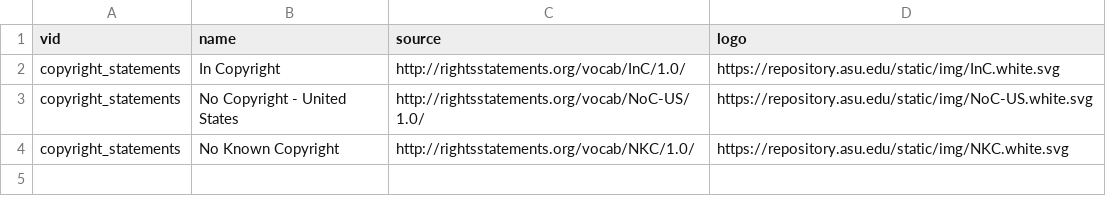
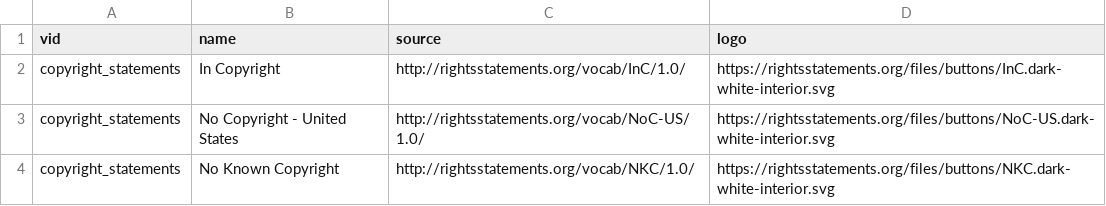
Before and after one commit to asulibraries/islandora-repo, a CSV file: web/modules/custom/asu_taxonomies/migrate/copyright_statements.csv, drawn as a sheet.

Commit message:
Change URLs for copyright taxonomy migration, styling, add classes to copyright and reuse twigs

```diff
--- a/web/modules/custom/asu_taxonomies/migrate/copyright_statements.csv
+++ b/web/modules/custom/asu_taxonomies/migrate/copyright_statements.csv
@@ -1,4 +1,4 @@
 vid,name,source,logo
-copyright_statements,In Copyright,http://rightsstatements.org/vocab/InC/1.0/,https://repository.asu.edu/static/img/InC.white.svg
-copyright_statements,No Copyright - United States,http://rightsstatements.org/vocab/NoC-US/1.0/,https://repository.asu.edu/static/img/NoC-US.white.svg
-copyright_statements,No Known Copyright,http://rightsstatements.org/vocab/NKC/1.0/,https://repository.asu.edu/static/img/NKC.white.svg
+copyright_statements,In Copyright,http://rightsstatements.org/vocab/InC/1.0/,https://rightsstatements.org/files/buttons/InC.dark-white-interior.svg
+copyright_statements,No Copyright - United States,http://rightsstatements.org/vocab/NoC-US/1.0/,https://rightsstatements.org/files/buttons/NoC-US.dark-white-interior.svg
+copyright_statements,No Known Copyright,http://rightsstatements.org/vocab/NKC/1.0/,https://rightsstatements.org/files/buttons/NKC.dark-white-interior.svg
```
Also changed, not shown: 6 other files.
